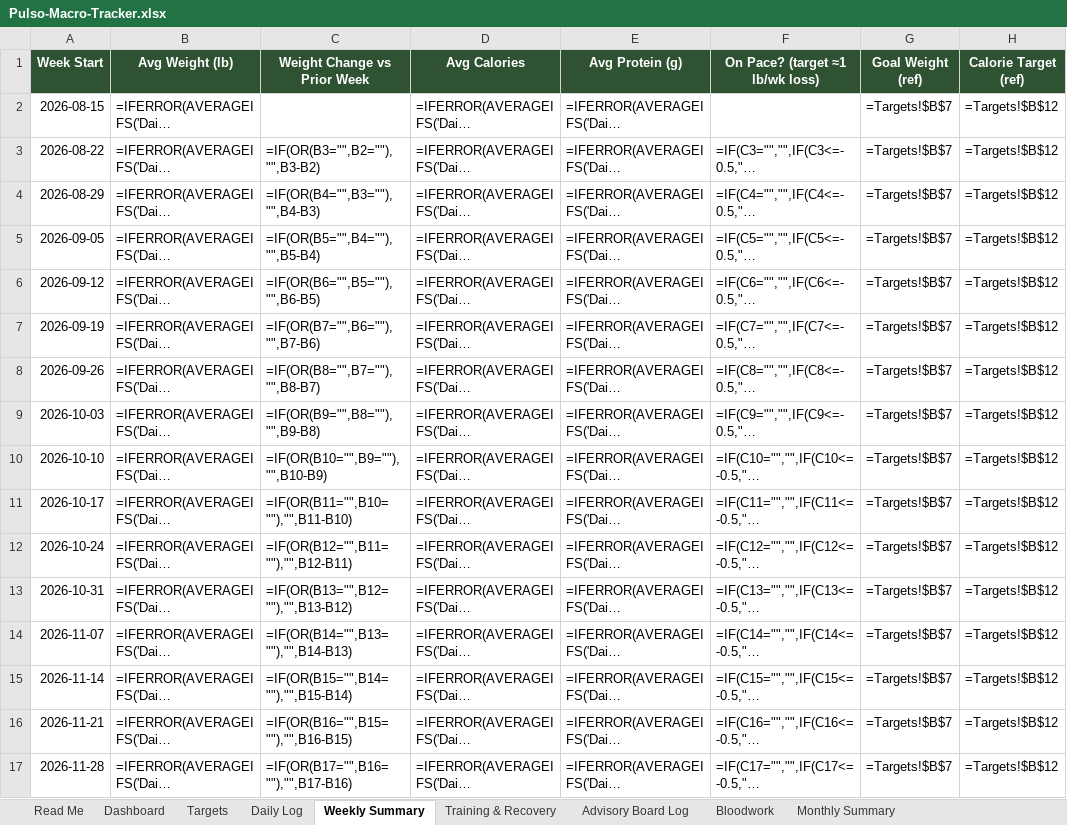
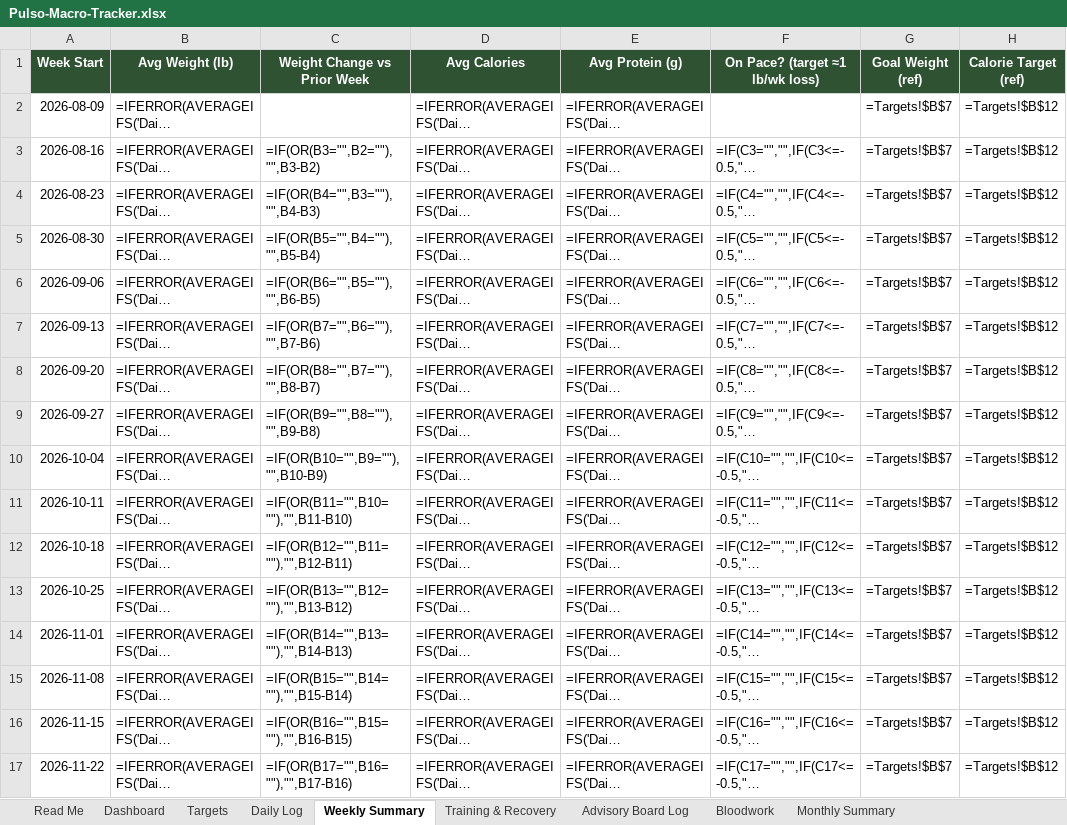
Before and after one commit to robertoyanezjr/Pulso, an Excel workbook: coach/Pulso-Macro-Tracker.xlsx, sheet Weekly Summary, drawn as a sheet; only a part is shown; long unchanged cells end in …; values as stored, in another font and other column widths than the file's, no borders; formulas without a stored value are shown as written; the diff names each change by its address in the sheet, - before the commit and + after, or states it on an @@ line.

```diff
--- a/coach/Pulso-Macro-Tracker.xlsx (sheet Weekly Summary)
+++ b/coach/Pulso-Macro-Tracker.xlsx (sheet Weekly Summary)
-A2 (Week Start): 2026-08-15
+A2 (Week Start): 2026-08-09
-A3 (Week Start): 2026-08-22
+A3 (Week Start): 2026-08-16
-A4 (Week Start): 2026-08-29
+A4 (Week Start): 2026-08-23
-A5 (Week Start): 2026-09-05
+A5 (Week Start): 2026-08-30
-A6 (Week Start): 2026-09-12
+A6 (Week Start): 2026-09-06
-A7 (Week Start): 2026-09-19
+A7 (Week Start): 2026-09-13
-A8 (Week Start): 2026-09-26
+A8 (Week Start): 2026-09-20
-A9 (Week Start): 2026-10-03
+A9 (Week Start): 2026-09-27
-A10 (Week Start): 2026-10-10
+A10 (Week Start): 2026-10-04
-A11 (Week Start): 2026-10-17
+A11 (Week Start): 2026-10-11
-A12 (Week Start): 2026-10-24
+A12 (Week Start): 2026-10-18
-A13 (Week Start): 2026-10-31
+A13 (Week Start): 2026-10-25
-A14 (Week Start): 2026-11-07
+A14 (Week Start): 2026-11-01
-A15 (Week Start): 2026-11-14
+A15 (Week Start): 2026-11-08
-A16 (Week Start): 2026-11-21
+A16 (Week Start): 2026-11-15
-A17 (Week Start): 2026-11-28
+A17 (Week Start): 2026-11-22
```
Also changed, not shown: hidden cells, 2 other files.
